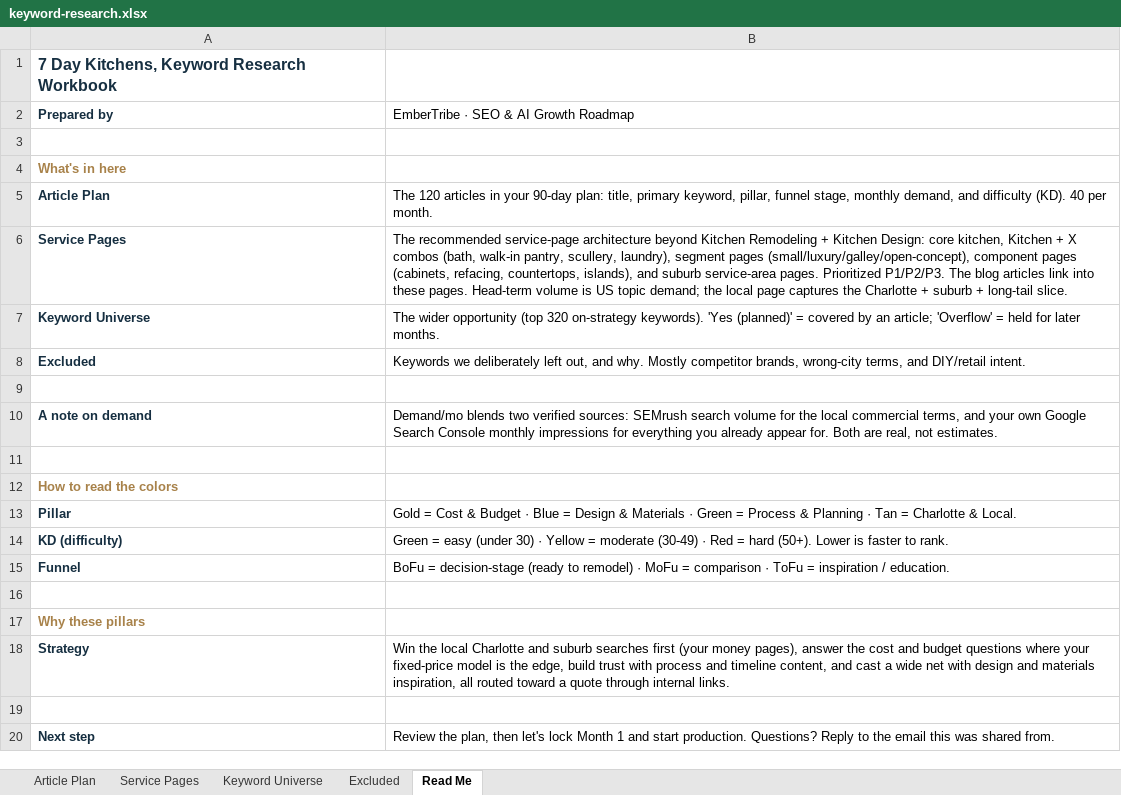
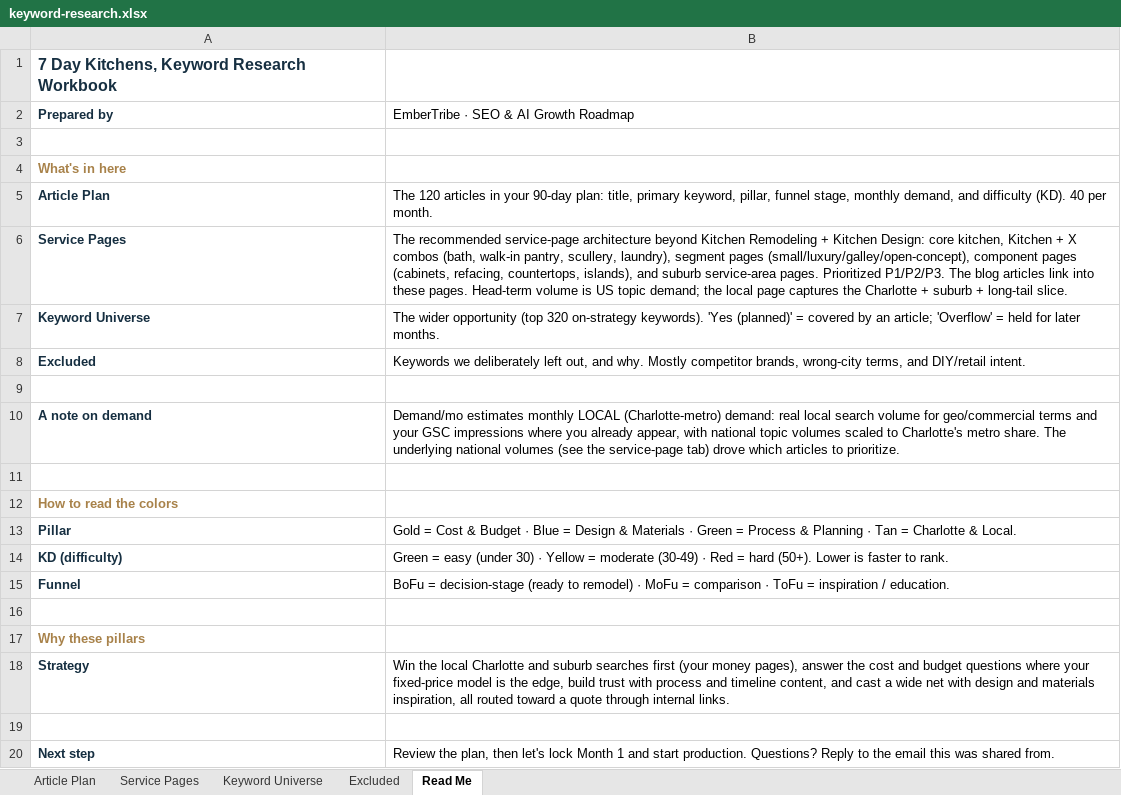
Before and after one commit to jonestj-boop/decks, an Excel workbook: decks/7-day-kitchens/keyword-research.xlsx, sheet Read Me, drawn as a sheet; values as stored, in another font and other column widths than the file's, no borders; the diff names each change by its address in the sheet, - before the commit and + after, or states it on an @@ line.

```diff
--- a/decks/7-day-kitchens/keyword-research.xlsx (sheet Read Me)
+++ b/decks/7-day-kitchens/keyword-research.xlsx (sheet Read Me)
-B10: Demand/mo blends two verified sources: SEMrush search volume for the local commercial terms, and your own Google Search Console monthly impressions for everything you already appear for. Both are real, not estimates.
+B10: Demand/mo estimates monthly LOCAL (Charlotte-metro) demand: real local search volume for geo/commercial terms and your GSC impressions where you already appear, with national topic volumes scaled to Charlotte's metro share. The underlying national volumes (see the service-page tab) drove which articles to prioritize.
```
Also changed, not shown: sheet Article Plan, 1 other file.
